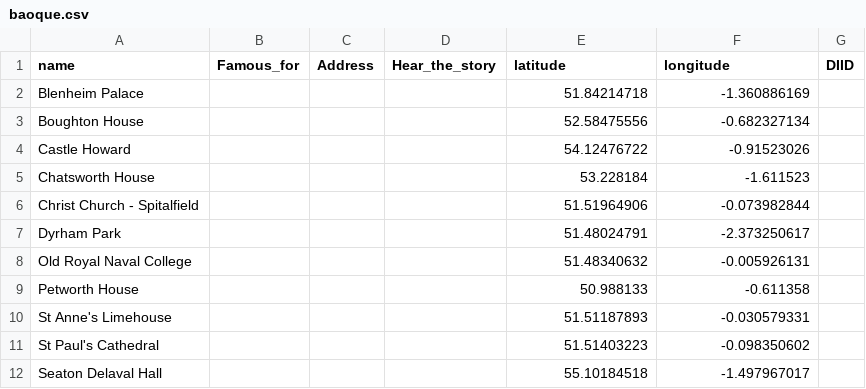
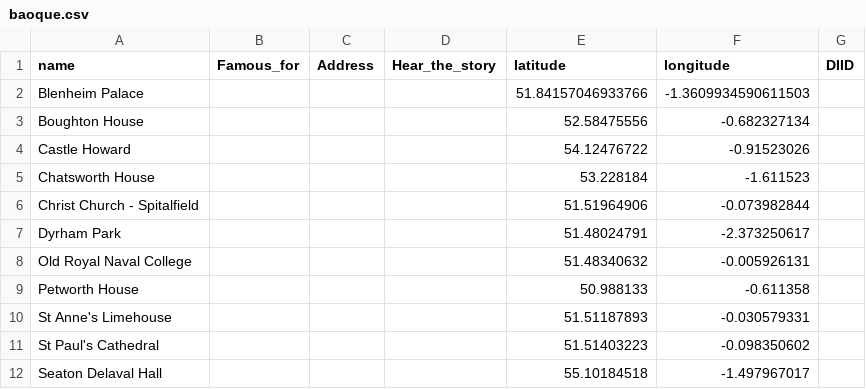
Before and after one commit to kerguio/baroque, a CSV file: files/baoque.csv, drawn as a sheet.

Commit message:
Update baoque.csv

```diff
--- a/files/baoque.csv
+++ b/files/baoque.csv
@@ -1,3 +1,3 @@
 name,Famous_for,Address,Hear_the_story,latitude,longitude,DIID
-Blenheim Palace,,,,51.84214718,-1.360886169,
+Blenheim Palace,,,,51.84157046933766,-1.3609934590611503,
 Boughton House,,,,52.58475556,-0.682327134,
```
